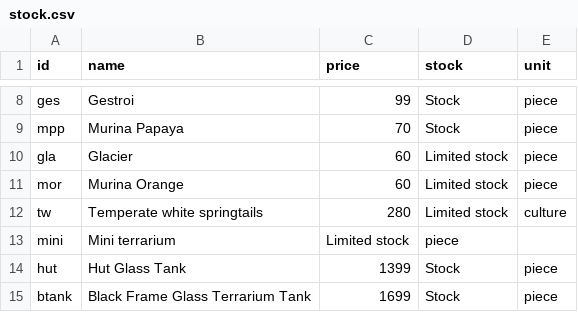
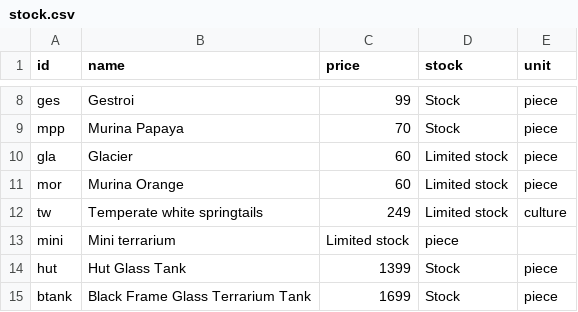
Before and after one commit to justathul/exoticterras, a CSV file: stock.csv, drawn as a sheet; only a part is shown, gaps mark what is left out.

```diff
--- a/stock.csv
+++ b/stock.csv
@@ -11,3 +11,3 @@ gla,Glacier,60,Limited stock,piece
 mor,Murina Orange,60,Limited stock,piece
-tw,Temperate white springtails,280,Limited stock,culture
+tw,Temperate white springtails,249,Limited stock,culture
 mini,Mini terrarium,Limited stock,piece
```
Also changed, not shown: 13 other files.
